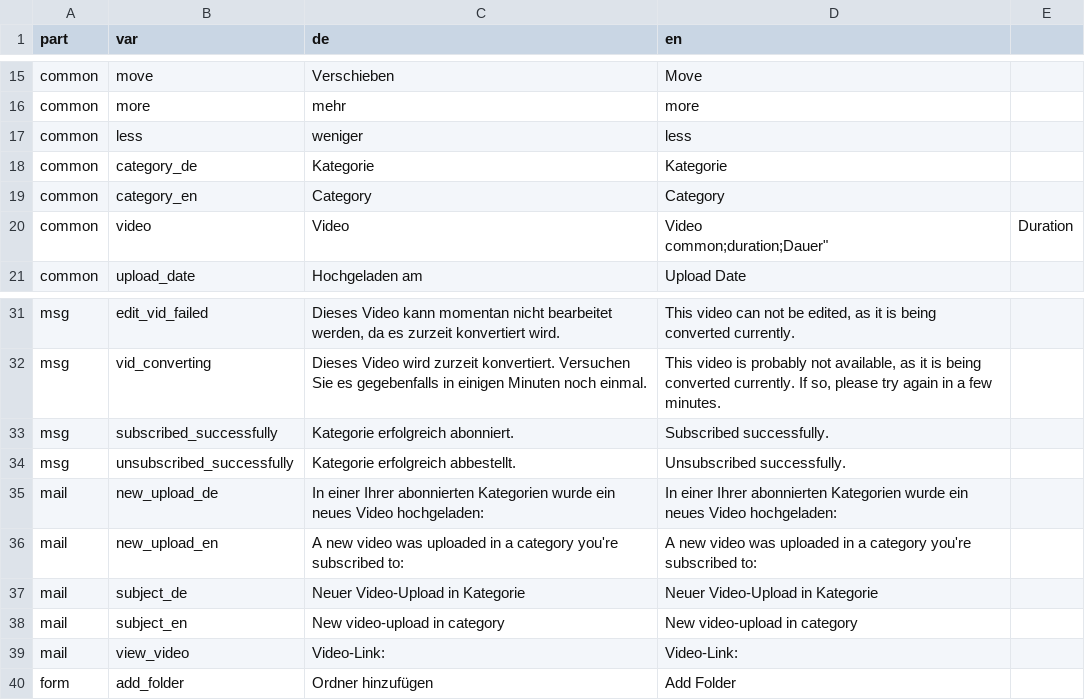
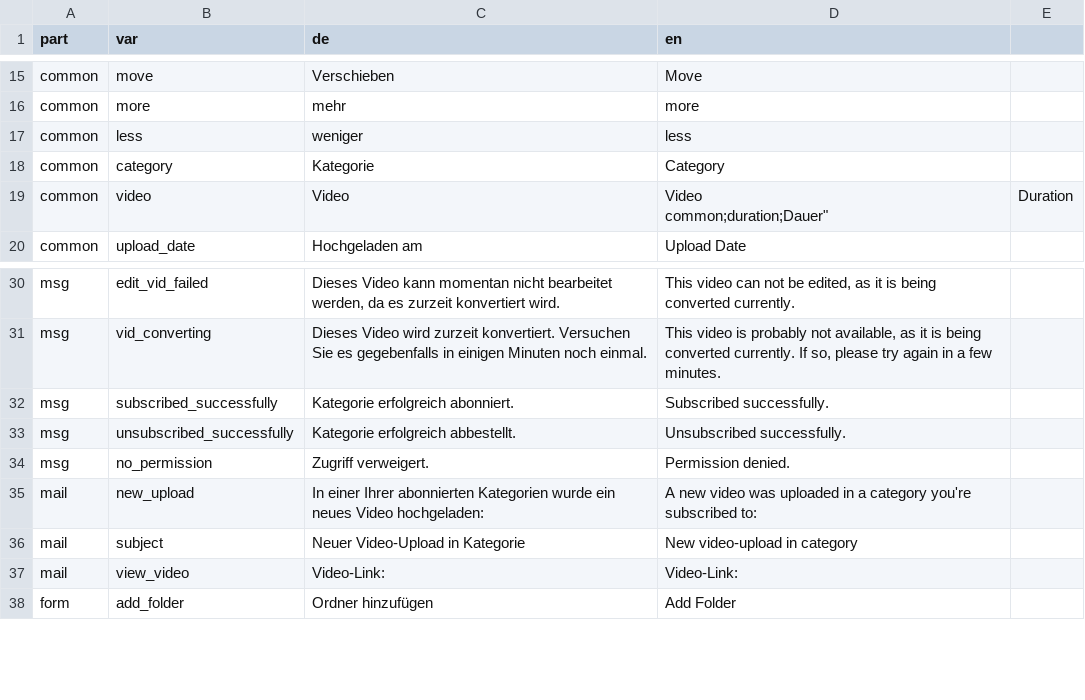
Before and after one commit to mstuder/VideoManager, a CSV file: lang/lang.csv, drawn as a sheet; only a part is shown, gaps mark what is left out.

Commit message:
lang files fixed

```diff
--- a/lang/lang.csv
+++ b/lang/lang.csv
@@ -17,4 +17,3 @@ common;more;"mehr";"more"
 common;less;"weniger";"less"
-common;category_de;"Kategorie";"Kategorie"
-common;category_en;"Category";"Category"
+common;category;"Kategorie";"Category"
 common;video;"Video";"Video
@@ -35,6 +34,5 @@ msg;subscribed_successfully;"Kategorie erfolgreich abonniert.";"Subscribed succe
 msg;unsubscribed_successfully;"Kategorie erfolgreich abbestellt.";"Unsubscribed successfully."
-mail;new_upload_de;"In einer Ihrer abonnierten Kategorien wurde ein neues Video hochgeladen: ";"In einer Ihrer abonnierten Kategorien wurde ein neues Video hochgeladen: "
-mail;new_upload_en;"A new video was uploaded in a category you're subscribed to: ";"A new video was uploaded in a category you're subscribed to: "
-mail;subject_de;"Neuer Video-Upload in Kategorie ";"Neuer Video-Upload in Kategorie  "
-mail;subject_en;"New video-upload in category ";"New video-upload in category "
+msg;no_permission;"Zugriff verweigert.";"Permission denied."
+mail;new_upload;"In einer Ihrer abonnierten Kategorien wurde ein neues Video hochgeladen: ";"A new video was uploaded in a category you're subscribed to: "
+mail;subject;"Neuer Video-Upload in Kategorie ";"New video-upload in category "
 mail;view_video;"Video-Link: ";"Video-Link: "
```
Also changed, not shown: 7 other files.
